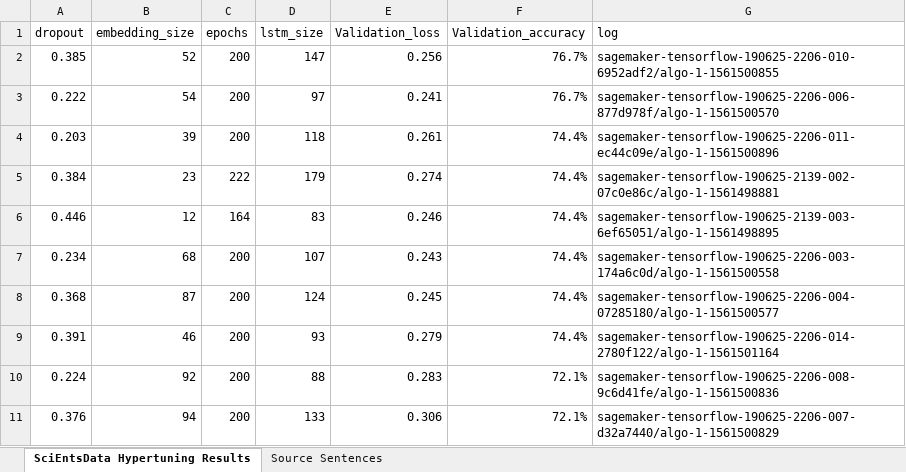
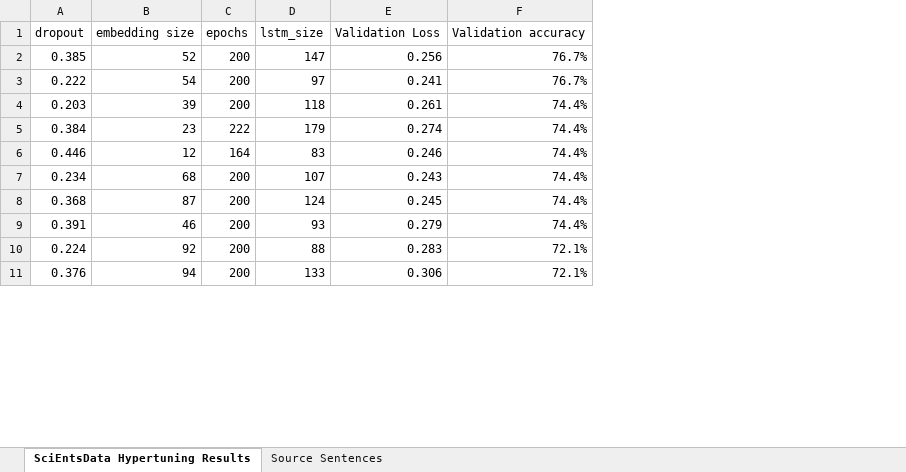
Before and after one commit to dbbrandt/short_answer_granding_capstone_project, an Excel workbook: data/Results/SciEntsData Hypertuning.xlsx, sheet SciEntsData Hypertuning Results, drawn as a sheet; only a part is shown; values as stored, in another font and other column widths than the file's, no borders; charts and pictures not drawn; the diff names each change by its address in the sheet, - before the commit and + after, or states it on an @@ line.

```diff
--- a/data/Results/SciEntsData Hypertuning.xlsx (sheet SciEntsData Hypertuning Results)
+++ b/data/Results/SciEntsData Hypertuning.xlsx (sheet SciEntsData Hypertuning Results)
@@ column G (log) hidden, rows 2-11: sagemaker-tensorflow-190625-2206-010-6952adf2/algo-1-1561500855 | sagemaker-tensorflow-190625-2206-006-877d978f/algo-1-1561500570 | sagemaker-tensorflow-190625-2206-011-ec44c09e/algo-1-1561500896 | sagemaker-tensorflow-190625-2139-002-07c0e86c/algo-1-1561498881 | sagemaker-tensorflow-190625-2139-003-6ef65051/algo-1-1561498895 | sagemaker-tensorflow-190625-2206-003-174a6c0d/algo-1-1561500558 | sagemaker-tensorflow-190625-2206-004-07285180/algo-1-1561500577 | sagemaker-tensorflow-190625-2206-014-2780f122/algo-1-1561501164 | sagemaker-tensorflow-190625-2206-008-9c6d41fe/algo-1-1561500836 | sagemaker-tensorflow-190625-2206-007-d32a7440/algo-1-1561500829 @@
-B1: embedding_size
+B1: embedding size
-E1: Validation_loss
+E1: Validation Loss
-F1: Validation_accuracy
+F1: Validation accuracy
```
Also changed, not shown: charts or pictures, data/Results/ShortAnswerGrandingV2.xlsx.
